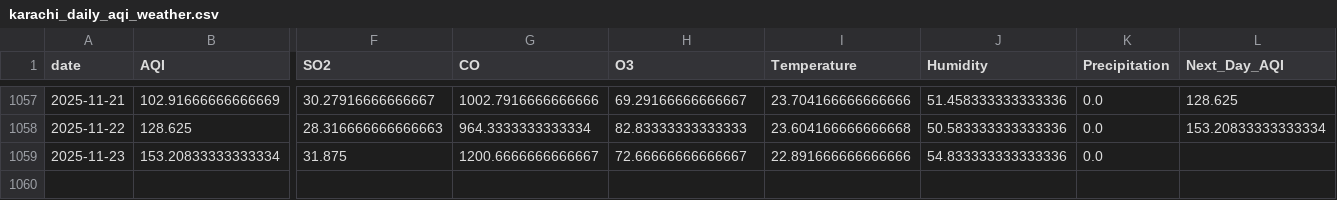
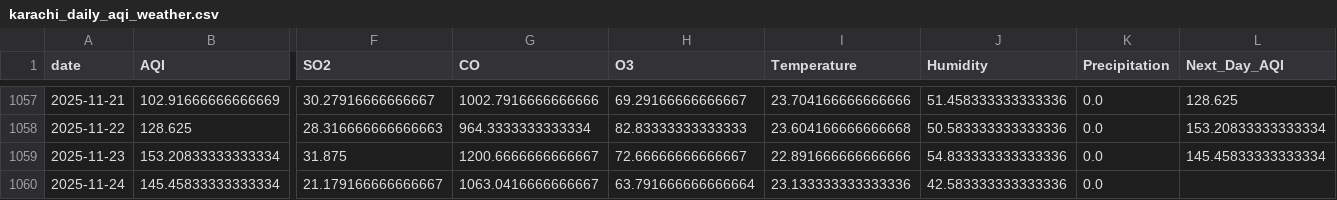
Before and after one commit to SheemaMasood381/Pearls-Karachi-AQI-Prediction-for-next-3-days-, a CSV file: data/karachi_daily_aqi_weather.csv, drawn as a sheet; only a part is shown, gaps mark what is left out; rows hold the shown columns only; the diff names each change by its address in the sheet, - before the commit and + after, or states it on an @@ line.

```diff
--- a/data/karachi_daily_aqi_weather.csv
+++ b/data/karachi_daily_aqi_weather.csv
-L1059 (Next_Day_AQI): (empty)
+L1059 (Next_Day_AQI): 145.45833333333334
+row 1060: 2025-11-24 | 145.45833333333334 | 21.179166666666667 | 1063.0416666666667 | 63.791666666666664 | 23.133333333333336 | 42.583333333333336 | 0.0
```
Also changed, not shown: lime_explanations/lime_explanation.csv, processed_data/daily_karachi_preprocessed.csv, 4 other files.
